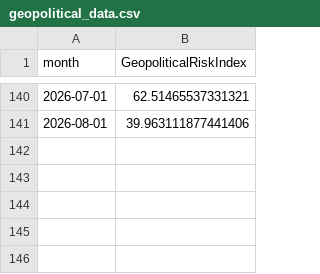
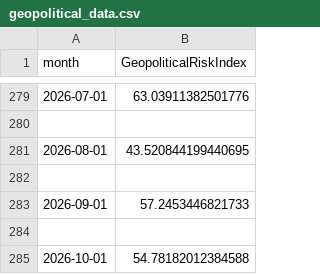
Before and after one commit to sheheryarhassan/oil-price-forecasting-dashboard, a CSV file: data/geopolitical_data.csv, drawn as a sheet; only a part is shown, gaps mark what is left out; the diff covers the shown part only.

```diff
--- a/data/geopolitical_data.csv
+++ b/data/geopolitical_data.csv
@@ -140,2 +279,7 @@ month,GeopoliticalRiskIndex
-2026-07-01,62.51465537331321
-2026-08-01,39.963111877441406
+2026-07-01,63.03911382501776
+
+2026-08-01,43.520844199440695
+
+2026-09-01,57.2453446821733
+
+2026-10-01,54.78182012384588
```
Also changed, not shown: 139 added rows and 10 edited cells elsewhere in this file, data/economic_data.csv, data/features.csv, 14 other files.
